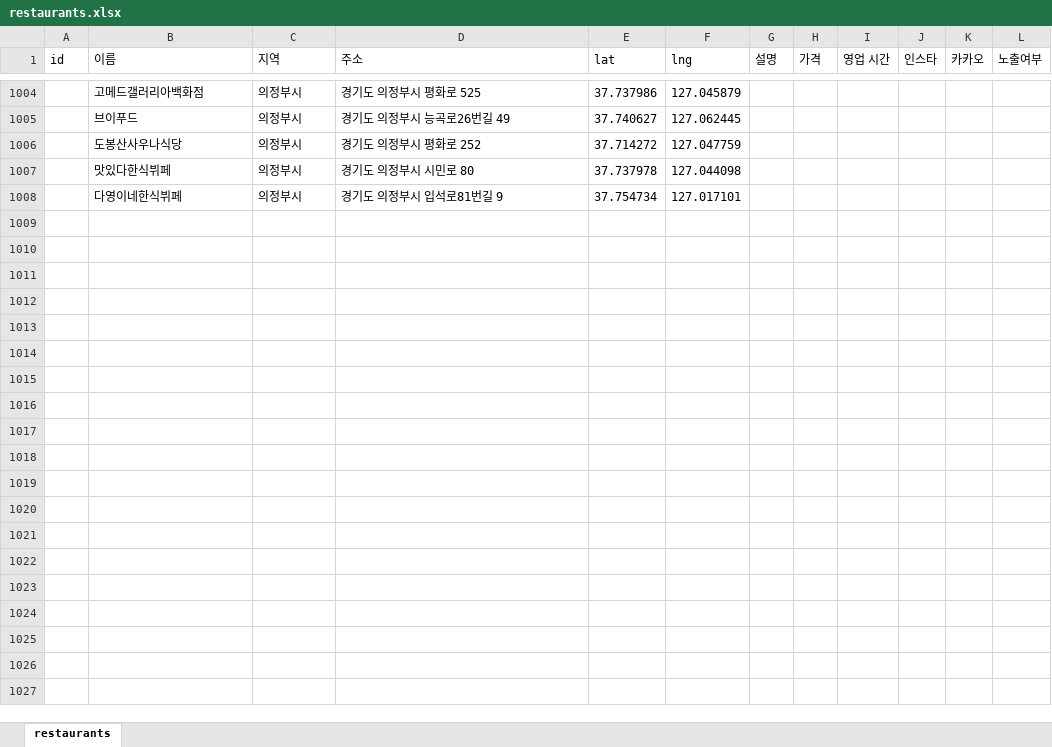
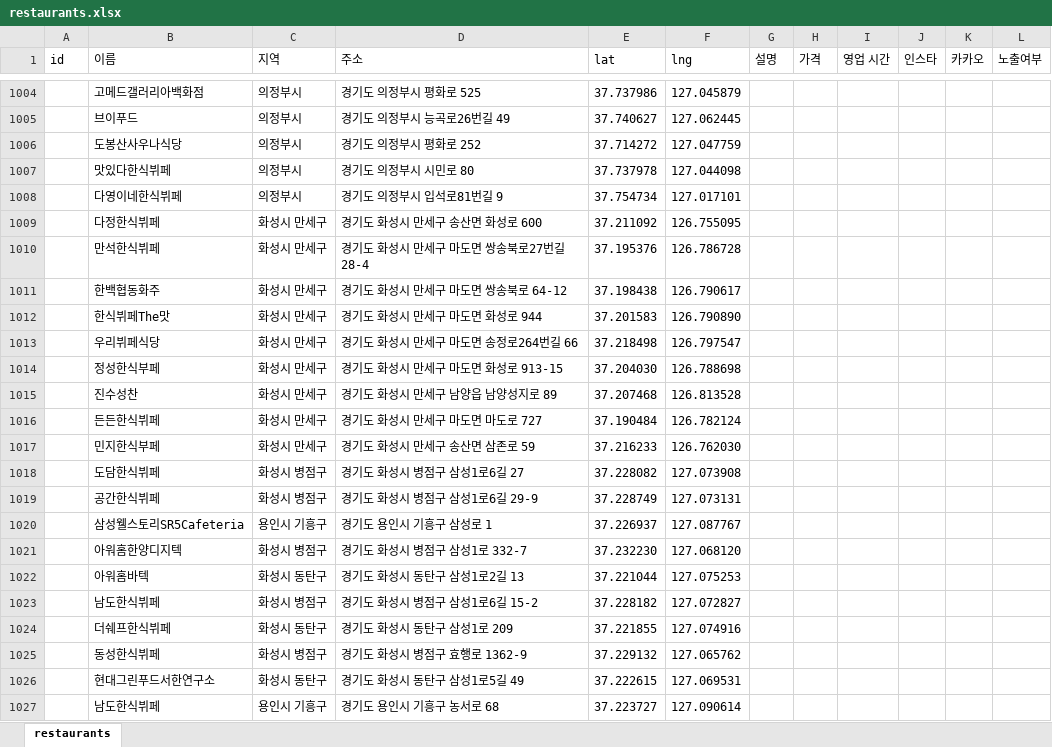
Before and after one commit to woodyaudio/Marble-Table, an Excel workbook: data/restaurants.xlsx, sheet restaurants, drawn as a sheet; only a part is shown, gaps mark what is left out; values as stored, in another font and other column widths than the file's, no borders; the diff covers the shown part only; the diff names each change by its address in the sheet, - before the commit and + after, or states it on an @@ line.

```diff
--- a/data/restaurants.xlsx (sheet restaurants)
+++ b/data/restaurants.xlsx (sheet restaurants)
+row 1009:  | 다정한식뷔페 | 화성시 만세구 | 경기도 화성시 만세구 송산면 화성로 600 | 37.211092 | 126.755095
+row 1010:  | 만석한식뷔페 | 화성시 만세구 | 경기도 화성시 만세구 마도면 쌍송북로27번길 28-4 | 37.195376 | 126.786728
+row 1011:  | 한백협동화주 | 화성시 만세구 | 경기도 화성시 만세구 마도면 쌍송북로 64-12 | 37.198438 | 126.790617
+row 1012:  | 한식뷔페The맛 | 화성시 만세구 | 경기도 화성시 만세구 마도면 화성로 944 | 37.201583 | 126.790890
+row 1013:  | 우리뷔페식당 | 화성시 만세구 | 경기도 화성시 만세구 마도면 송정로264번길 66 | 37.218498 | 126.797547
+row 1014:  | 정성한식부페 | 화성시 만세구 | 경기도 화성시 만세구 마도면 화성로 913-15 | 37.204030 | 126.788698
+row 1015:  | 진수성찬 | 화성시 만세구 | 경기도 화성시 만세구 남양읍 남양성지로 89 | 37.207468 | 126.813528
+row 1016:  | 든든한식뷔페 | 화성시 만세구 | 경기도 화성시 만세구 마도면 마도로 727 | 37.190484 | 126.782124
+row 1017:  | 민지한식부페 | 화성시 만세구 | 경기도 화성시 만세구 송산면 삼존로 59 | 37.216233 | 126.762030
+row 1018:  | 도담한식뷔페 | 화성시 병점구 | 경기도 화성시 병점구 삼성1로6길 27 | 37.228082 | 127.073908
+row 1019:  | 공간한식뷔페 | 화성시 병점구 | 경기도 화성시 병점구 삼성1로6길 29-9 | 37.228749 | 127.073131
+row 1020:  | 삼성웰스토리SR5Cafeteria | 용인시 기흥구 | 경기도 용인시 기흥구 삼성로 1 | 37.226937 | 127.087767
+row 1021:  | 아워홈한양디지텍 | 화성시 병점구 | 경기도 화성시 병점구 삼성1로 332-7 | 37.232230 | 127.068120
+row 1022:  | 아워홈바텍 | 화성시 동탄구 | 경기도 화성시 동탄구 삼성1로2길 13 | 37.221044 | 127.075253
+row 1023:  | 남도한식뷔페 | 화성시 병점구 | 경기도 화성시 병점구 삼성1로6길 15-2 | 37.228182 | 127.072827
+row 1024:  | 더쉐프한식뷔페 | 화성시 동탄구 | 경기도 화성시 동탄구 삼성1로 209 | 37.221855 | 127.074916
+row 1025:  | 동성한식뷔페 | 화성시 병점구 | 경기도 화성시 병점구 효행로 1362-9 | 37.229132 | 127.065762
+row 1026:  | 현대그린푸드서한연구소 | 화성시 동탄구 | 경기도 화성시 동탄구 삼성1로5길 49 | 37.222615 | 127.069531
+row 1027:  | 남도한식뷔페 | 용인시 기흥구 | 경기도 용인시 기흥구 농서로 68 | 37.223727 | 127.090614
```
Also changed, not shown: 129 added rows elsewhere in this sheet.
